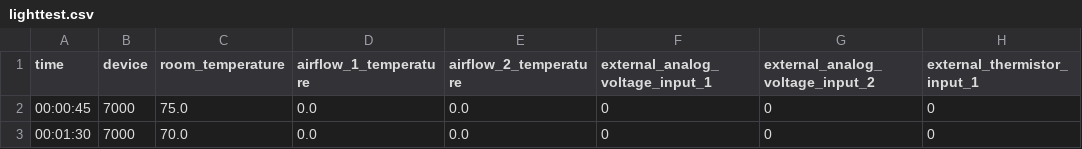
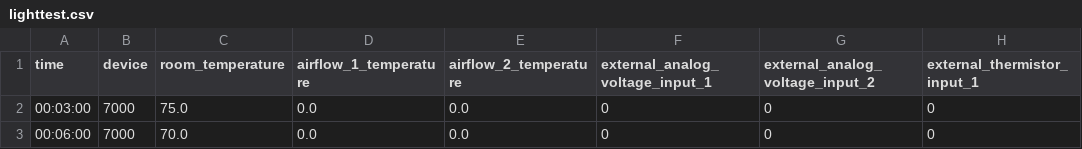
Before and after one commit to YathishGP003/ccu, a CSV file: ui/src/androidTest/assets/simulationtests/lighttest.csv, drawn as a sheet; only a part is shown; the diff names each change by its address in the sheet, - before the commit and + after, or states it on an @@ line.

```diff
--- a/ui/src/androidTest/assets/simulationtests/lighttest.csv
+++ b/ui/src/androidTest/assets/simulationtests/lighttest.csv
-A2 (time): 00:00:45
+A2 (time): 00:03:00
-A3 (time): 00:01:30
+A3 (time): 00:06:00
```
Also changed, not shown: ui/src/androidTest/assets/simulationtests/sseheatingtest.csv, 13 other files.
